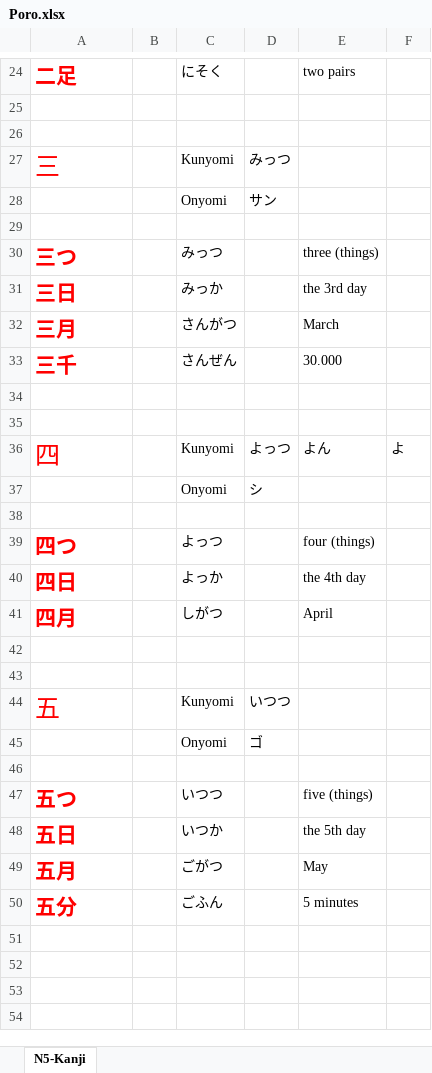
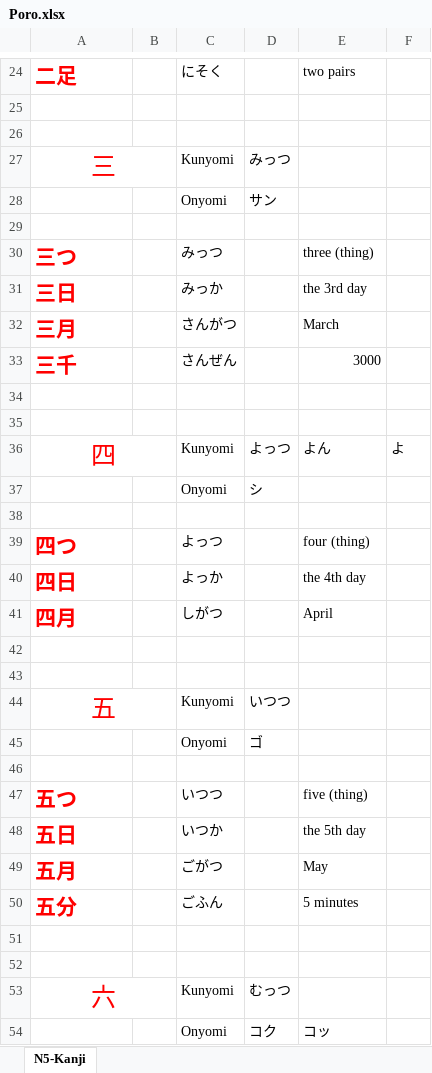
Before and after one commit to TienVNguyen/Japanese, an Excel workbook: Poro.xlsx, sheet N5-Kanji, drawn as a sheet; only a part is shown, gaps mark what is left out; values as stored, in another font and other column widths than the file's, no borders; the diff covers the shown part only; the diff names each change by its address in the sheet, - before the commit and + after, or states it on an @@ line.

Commit message:
Update Poro
+ Kanji N5 - Numbers: 10/14

```diff
--- a/Poro.xlsx (sheet N5-Kanji)
+++ b/Poro.xlsx (sheet N5-Kanji)
-A27 alignment: left
+A27 alignment: center
+A27:B27 merged
-E30: three (things)
+E30: three (thing)
-E33: 30.000
+E33: 3000
-A36 alignment: left
+A36 alignment: center
+A36:B36 merged
-E39: four (things)
+E39: four (thing)
-A44 alignment: left
+A44 alignment: center
+A44:B44 merged
-E47: five (things)
+E47: five (thing)
+row 51: (empty)
+row 52: (empty)
+row 53: 六 |  | Kunyomi | むっつ
+row 54:  |  | Onyomi | コク | コッ
```
Also changed, not shown: 37 added rows, 1 edited cell, cell formats and merged cells elsewhere in this sheet.
